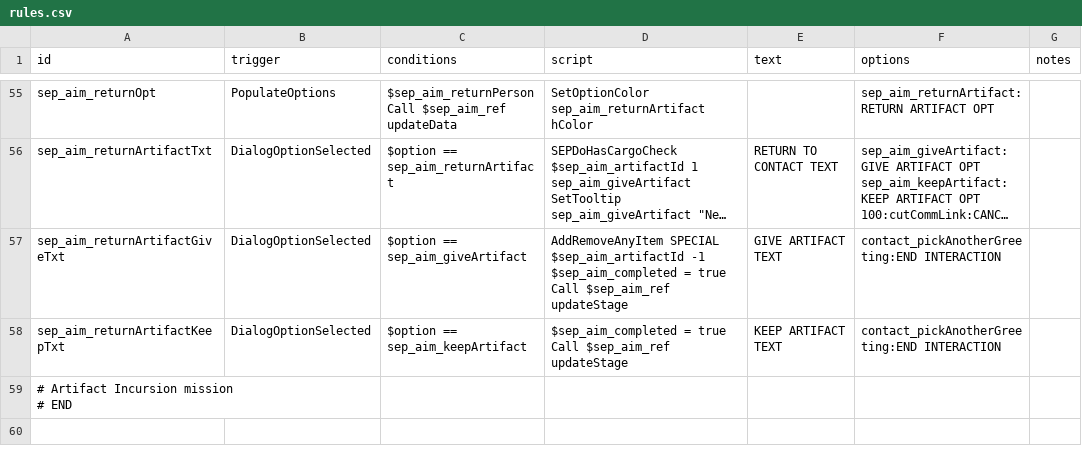
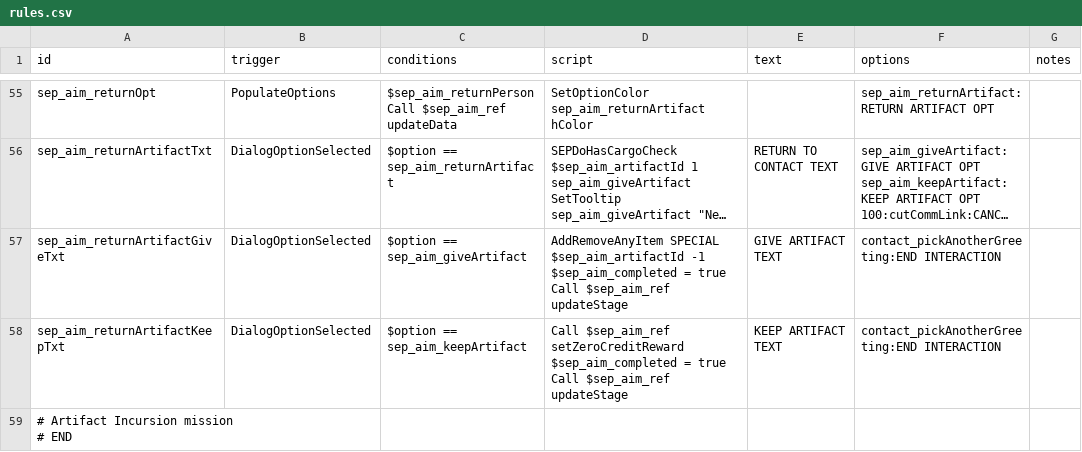
Before and after one commit to AudaxLudos/sector-expansion-pack, a CSV file: data/campaign/rules.csv, drawn as a sheet; only a part is shown, gaps mark what is left out; long unchanged cells end in ….

Commit message:
Set credit reward to zero when keep artifact option is selected

```diff
--- a/data/campaign/rules.csv
+++ b/data/campaign/rules.csv
@@ -181,5 +181,6 @@ $sep_aim_completed = true
 Call $sep_aim_ref updateStage",GIVE ARTIFACT TEXT,contact_pickAnotherGreeting:END INTERACTION,
-sep_aim_returnArtifactKeepTxt,DialogOptionSelected,"$option == sep_aim_keepArtifact
-","$sep_aim_completed = true
-Call $sep_aim_ref updateStage",KEEP ARTIFACT TEXT,contact_pickAnotherGreeting:END INTERACTION,
+sep_aim_returnArtifactKeepTxt,DialogOptionSelected,"$option == sep_aim_keepArtifact
+","Call $sep_aim_ref setZeroCreditReward
+$sep_aim_completed = true
+Call $sep_aim_ref updateStage",KEEP ARTIFACT TEXT,contact_pickAnotherGreeting:END INTERACTION,
 "# Artifact Incursion mission
```
Also changed, not shown: 2 other files.
